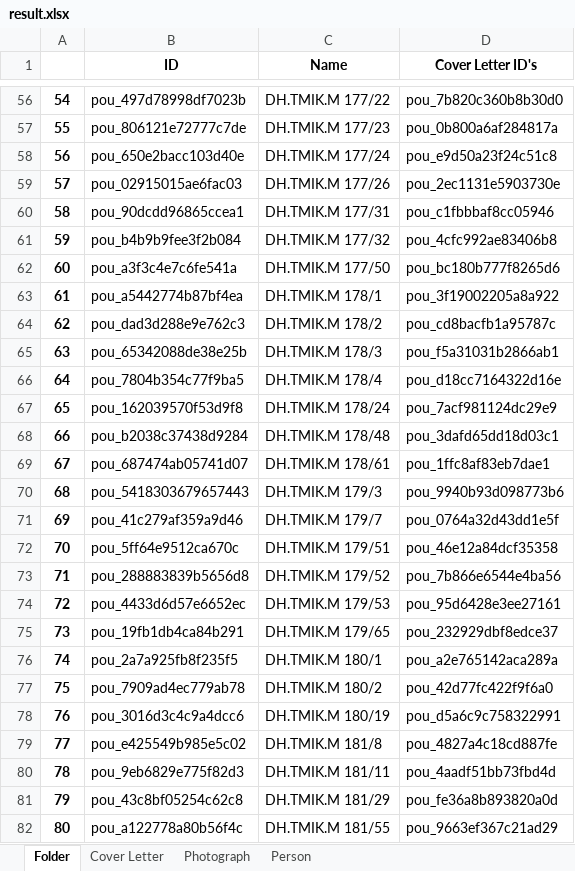
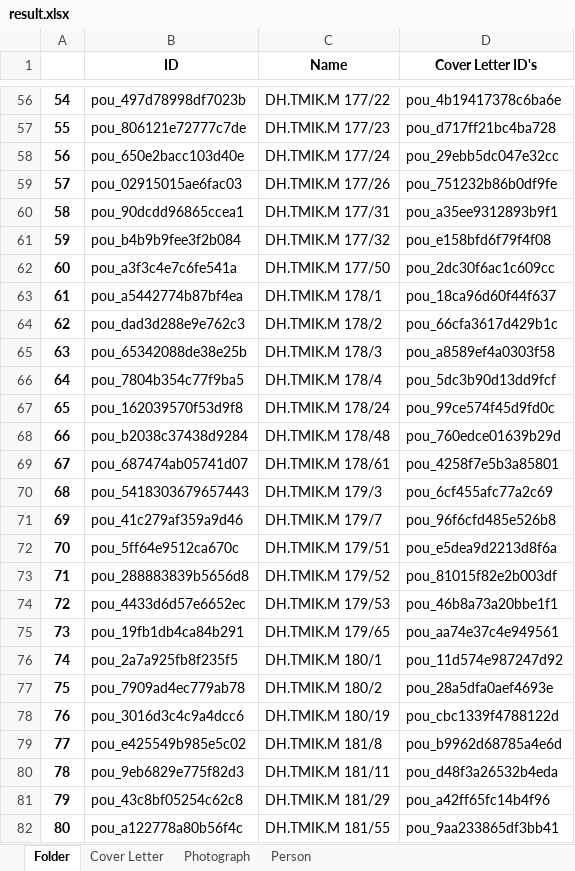
Before and after one commit to dhlab-basel/0827-pou-scripts, an Excel workbook: 04_output_data/result.xlsx, sheet Folder, drawn as a sheet; only a part is shown, gaps mark what is left out; values as stored, in another font and other column widths than the file's, no borders; the diff covers the shown part only; the diff names each change by its address in the sheet, - before the commit and + after, or states it on an @@ line.

```diff
--- a/04_output_data/result.xlsx (sheet Folder)
+++ b/04_output_data/result.xlsx (sheet Folder)
-D56 (Cover Letter ID's): pou_7b820c360b8b30d0
+D56 (Cover Letter ID's): pou_4b19417378c6ba6e
-D57 (Cover Letter ID's): pou_0b800a6af284817a
+D57 (Cover Letter ID's): pou_d717ff21bc4ba728
-D58 (Cover Letter ID's): pou_e9d50a23f24c51c8
+D58 (Cover Letter ID's): pou_29ebb5dc047e32cc
-D59 (Cover Letter ID's): pou_2ec1131e5903730e
+D59 (Cover Letter ID's): pou_751232b86b0df9fe
-D60 (Cover Letter ID's): pou_c1fbbbaf8cc05946
+D60 (Cover Letter ID's): pou_a35ee9312893b9f1
-D61 (Cover Letter ID's): pou_4cfc992ae83406b8
+D61 (Cover Letter ID's): pou_e158bfd6f79f4f08
-D62 (Cover Letter ID's): pou_bc180b777f8265d6
+D62 (Cover Letter ID's): pou_2dc30f6ac1c609cc
-D63 (Cover Letter ID's): pou_3f19002205a8a922
+D63 (Cover Letter ID's): pou_18ca96d60f44f637
-D64 (Cover Letter ID's): pou_cd8bacfb1a95787c
+D64 (Cover Letter ID's): pou_66cfa3617d429b1c
-D65 (Cover Letter ID's): pou_f5a31031b2866ab1
+D65 (Cover Letter ID's): pou_a8589ef4a0303f58
-D66 (Cover Letter ID's): pou_d18cc7164322d16e
+D66 (Cover Letter ID's): pou_5dc3b90d13dd9fcf
-D67 (Cover Letter ID's): pou_7acf981124dc29e9
+D67 (Cover Letter ID's): pou_99ce574f45d9fd0c
-D68 (Cover Letter ID's): pou_3dafd65dd18d03c1
+D68 (Cover Letter ID's): pou_760edce01639b29d
-D69 (Cover Letter ID's): pou_1ffc8af83eb7dae1
+D69 (Cover Letter ID's): pou_4258f7e5b3a85801
-D70 (Cover Letter ID's): pou_9940b93d098773b6
+D70 (Cover Letter ID's): pou_6cf455afc77a2c69
-D71 (Cover Letter ID's): pou_0764a32d43dd1e5f
+D71 (Cover Letter ID's): pou_96f6cfd485e526b8
-D72 (Cover Letter ID's): pou_46e12a84dcf35358
+D72 (Cover Letter ID's): pou_e5dea9d2213d8f6a
-D73 (Cover Letter ID's): pou_7b866e6544e4ba56
+D73 (Cover Letter ID's): pou_81015f82e2b003df
-D74 (Cover Letter ID's): pou_95d6428e3ee27161
+D74 (Cover Letter ID's): pou_46b8a73a20bbe1f1
-D75 (Cover Letter ID's): pou_232929dbf8edce37
+D75 (Cover Letter ID's): pou_aa74e37c4e949561
-D76 (Cover Letter ID's): pou_a2e765142aca289a
+D76 (Cover Letter ID's): pou_11d574e987247d92
-D77 (Cover Letter ID's): pou_42d77fc422f9f6a0
+D77 (Cover Letter ID's): pou_28a5dfa0aef4693e
-D78 (Cover Letter ID's): pou_d5a6c9c758322991
+D78 (Cover Letter ID's): pou_cbc1339f4788122d
-D79 (Cover Letter ID's): pou_4827a4c18cd887fe
+D79 (Cover Letter ID's): pou_b9962d68785a4e6d
-D80 (Cover Letter ID's): pou_4aadf51bb73fbd4d
+D80 (Cover Letter ID's): pou_d48f3a26532b4eda
-D81 (Cover Letter ID's): pou_fe36a8b893820a0d
+D81 (Cover Letter ID's): pou_a42ff65fc14b4f96
-D82 (Cover Letter ID's): pou_9663ef367c21ad29
+D82 (Cover Letter ID's): pou_9aa233865df3bb41
```
Also changed, not shown: 677 edited cells elsewhere in this sheet, sheet Person, sheet Cover Letter, sheet Photograph, 1 other file.
